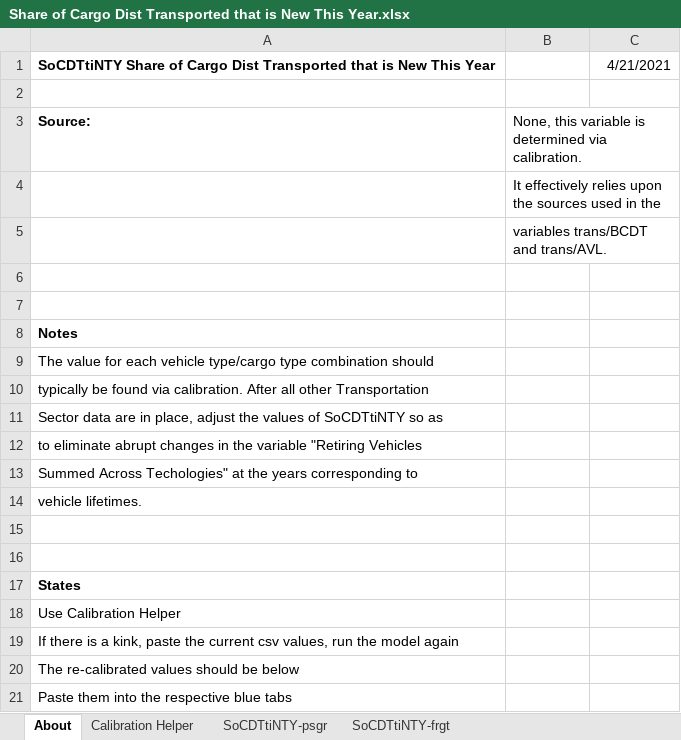
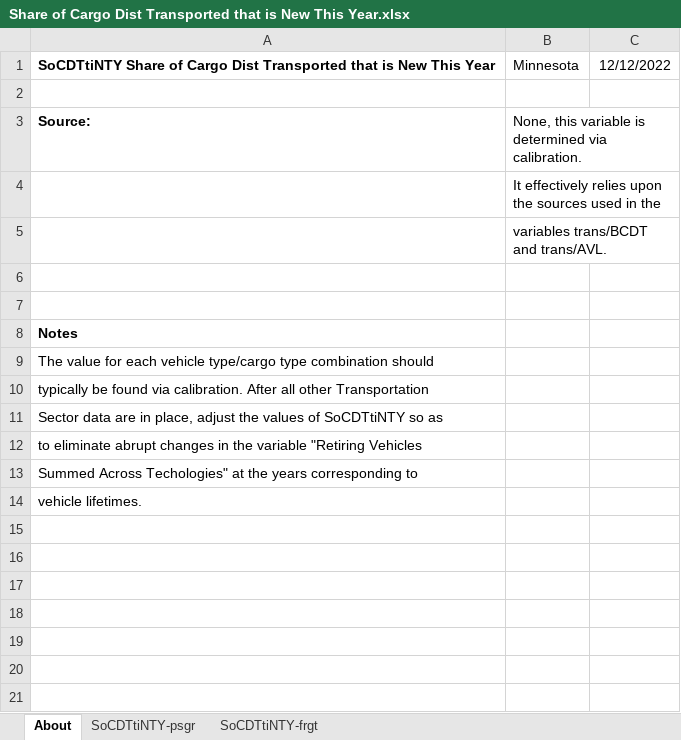
Before and after one commit to EnergyInnovation/eps-minnesota, an Excel workbook: InputData/trans/SoCDTtiNTY/Share of Cargo Dist Transported that is New This Year.xlsx, sheet About, drawn as a sheet; values as stored, in another font and other column widths than the file's, no borders; the diff names each change by its address in the sheet, - before the commit and + after, or states it on an @@ line.

```diff
--- a/InputData/trans/SoCDTtiNTY/Share of Cargo Dist Transported that is New This Year.xlsx (sheet About)
+++ b/InputData/trans/SoCDTtiNTY/Share of Cargo Dist Transported that is New This Year.xlsx (sheet About)
-sheet tab: Calibration Helper
-B1: (empty)
+B1: Minnesota
-C1: 4/21/2021
+C1: 12/12/2022
-row 15: (empty)
-row 16: (empty)
-row 17: States
-row 18: Use Calibration Helper
-row 19: If there is a kink, paste the current csv values, run the model again
-row 20: The re-calibrated values should be below
-row 21: Paste them into the respective blue tabs
```
Also changed, not shown: sheet SoCDTtiNTY-psgr, sheet SoCDTtiNTY-frgt, InputData/trans/AVL/Avg Vehicle Lifetime.xlsx, InputData/trans/TTS/Transportation Technology Shareweights.xlsx, 6 other files.
